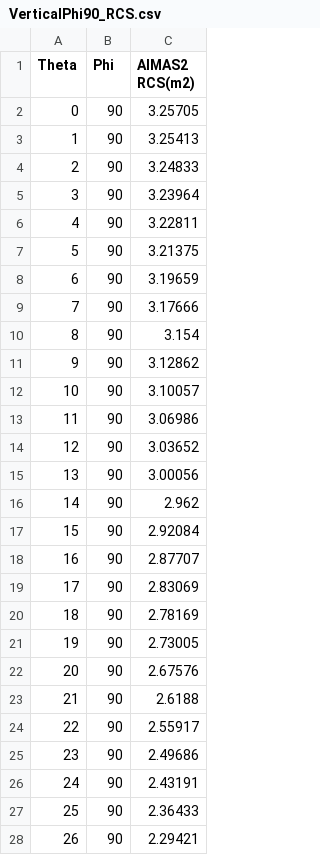
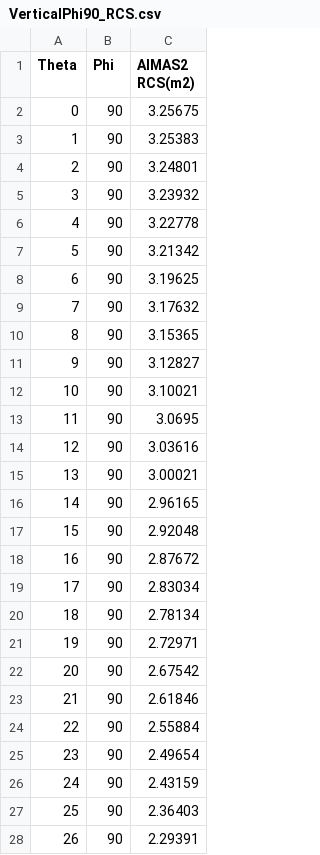
Before and after one commit to ZmcGit900312/MUL, a CSV file: SourceData/VerticalPhi90_RCS.csv, drawn as a sheet; only a part is shown; the diff covers the shown part only.

```diff
--- a/SourceData/VerticalPhi90_RCS.csv
+++ b/SourceData/VerticalPhi90_RCS.csv
@@ -1,28 +1,28 @@
 Theta,Phi,AIMAS2 RCS(m2)
-0,90,3.25705
-1,90,3.25413
-2,90,3.24833
-3,90,3.23964
-4,90,3.22811
-5,90,3.21375
-6,90,3.19659
-7,90,3.17666
-8,90,3.154
-9,90,3.12862
-10,90,3.10057
-11,90,3.06986
-12,90,3.03652
-13,90,3.00056
-14,90,2.962
-15,90,2.92084
-16,90,2.87707
-17,90,2.83069
-18,90,2.78169
-19,90,2.73005
-20,90,2.67576
-21,90,2.6188
-22,90,2.55917
-23,90,2.49686
-24,90,2.43191
-25,90,2.36433
-26,90,2.29421
+0,90,3.25675
+1,90,3.25383
+2,90,3.24801
+3,90,3.23932
+4,90,3.22778
+5,90,3.21342
+6,90,3.19625
+7,90,3.17632
+8,90,3.15365
+9,90,3.12827
+10,90,3.10021
+11,90,3.0695
+12,90,3.03616
+13,90,3.00021
+14,90,2.96165
+15,90,2.92048
+16,90,2.87672
+17,90,2.83034
+18,90,2.78134
+19,90,2.72971
+20,90,2.67542
+21,90,2.61846
+22,90,2.55884
+23,90,2.49654
+24,90,2.43159
+25,90,2.36403
+26,90,2.29391
```
Also changed, not shown: 149 edited cells elsewhere in this file, SourceData/Horizon_RCS.csv, SourceData/VerticalPhi0_RCS.csv, 11 other files.
